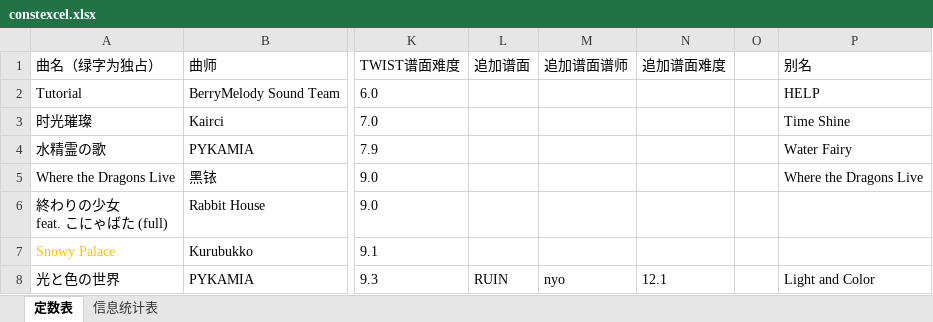
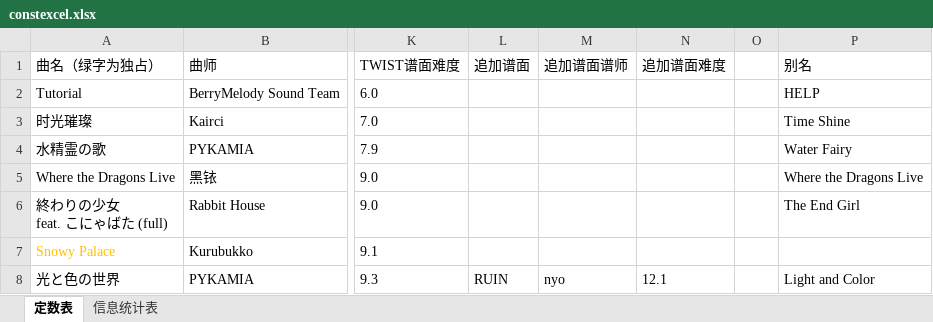
Before and after one commit to qwwshs/bmbot, an Excel workbook: qwwshs/plugins/bm/constexcel.xlsx, sheet 定数表, drawn as a sheet; only a part is shown, gaps mark what is left out; values as stored, in another font and other column widths than the file's, no borders; the diff names each change by its address in the sheet, - before the commit and + after, or states it on an @@ line.

Commit message:
fix: 补齐 3 首缺失曲绘——小登厨/蜜糖色的回响/終わりの少女。新版 APK 把新曲从 Addressables 挪进 data.unity3d 的 resources.assets（100 张匿名同名 Header），破解 globalgamemanagers ResourceManager 路径表（[len][path][align4][PPtr]）定位提取；The End Girl 内部名作为别名写入定数表 xlsx（v0.7.35）

```diff
--- a/qwwshs/plugins/bm/constexcel.xlsx (sheet 定数表)
+++ b/qwwshs/plugins/bm/constexcel.xlsx (sheet 定数表)
-P6 (别名): (empty)
+P6 (别名): The End Girl
```
Also changed, not shown: 3 other files.
